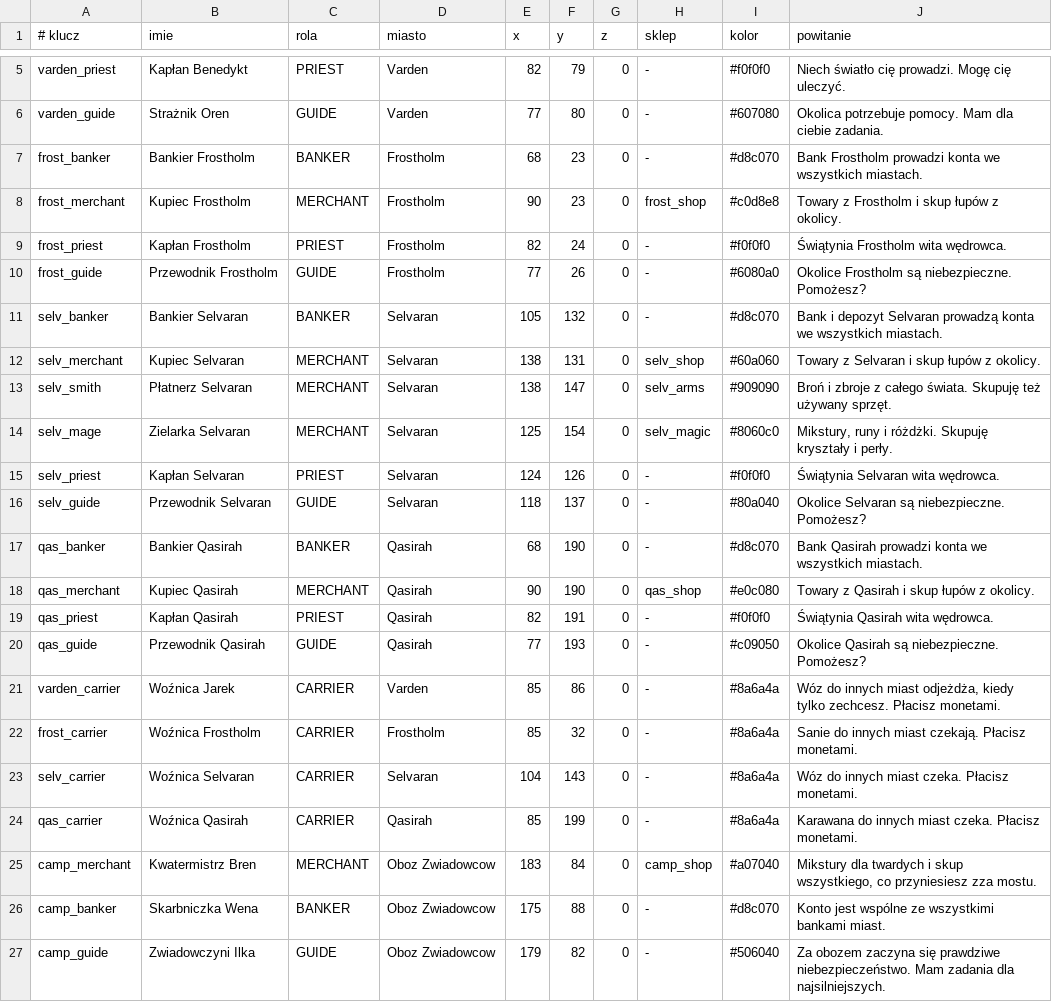
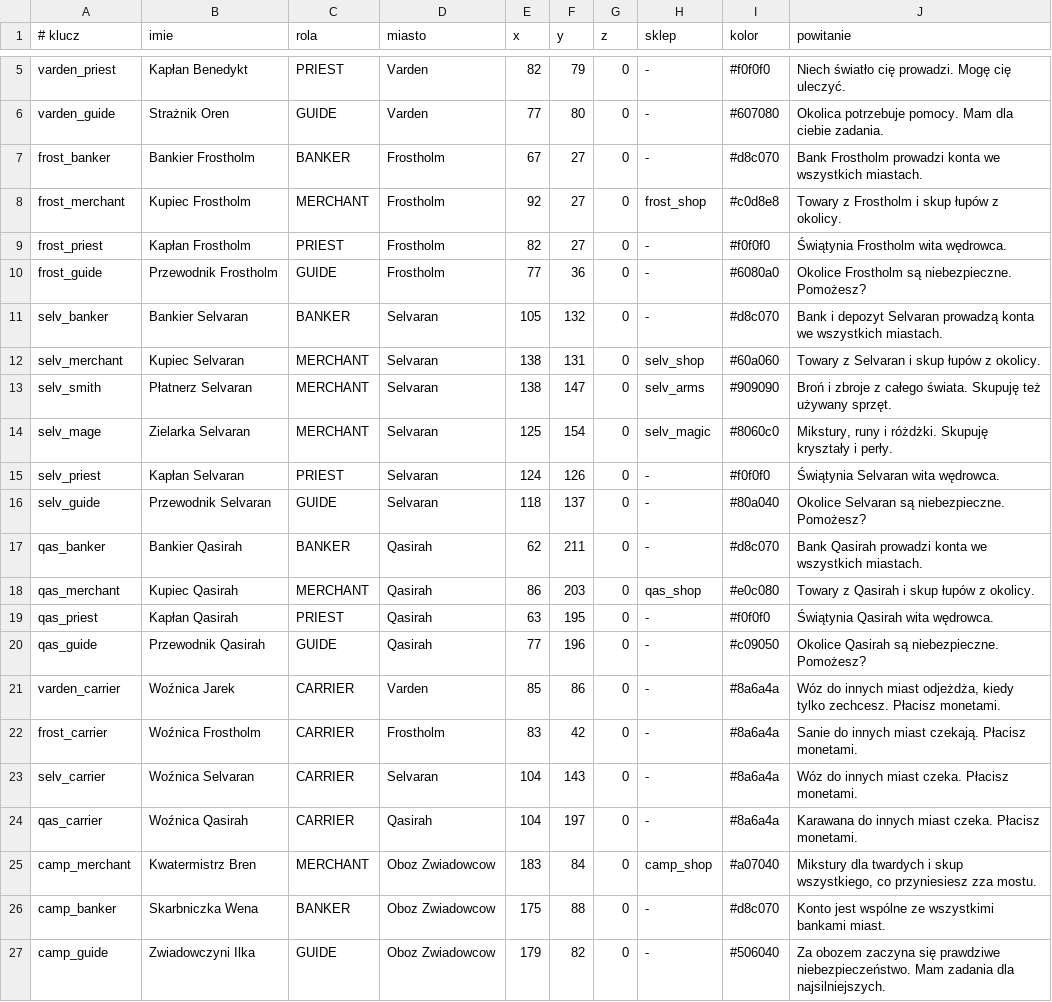
Before and after one commit to fawizja/Pixel, a CSV file: shared/src/main/resources/maps/world/npcs.csv, drawn as a sheet; only a part is shown, gaps mark what is left out.

```diff
--- a/shared/src/main/resources/maps/world/npcs.csv
+++ b/shared/src/main/resources/maps/world/npcs.csv
@@ -6,6 +6,6 @@ varden_priest;Kapłan Benedykt;PRIEST;Varden;82;79;0;-;#f0f0f0;Niech światło c
 varden_guide;Strażnik Oren;GUIDE;Varden;77;80;0;-;#607080;Okolica potrzebuje pomocy. Mam dla ciebie zadania.
-frost_banker;Bankier Frostholm;BANKER;Frostholm;68;23;0;-;#d8c070;Bank Frostholm prowadzi konta we wszystkich miastach.
-frost_merchant;Kupiec Frostholm;MERCHANT;Frostholm;90;23;0;frost_shop;#c0d8e8;Towary z Frostholm i skup łupów z okolicy.
-frost_priest;Kapłan Frostholm;PRIEST;Frostholm;82;24;0;-;#f0f0f0;Świątynia Frostholm wita wędrowca.
-frost_guide;Przewodnik Frostholm;GUIDE;Frostholm;77;26;0;-;#6080a0;Okolice Frostholm są niebezpieczne. Pomożesz?
+frost_banker;Bankier Frostholm;BANKER;Frostholm;67;27;0;-;#d8c070;Bank Frostholm prowadzi konta we wszystkich miastach.
+frost_merchant;Kupiec Frostholm;MERCHANT;Frostholm;92;27;0;frost_shop;#c0d8e8;Towary z Frostholm i skup łupów z okolicy.
+frost_priest;Kapłan Frostholm;PRIEST;Frostholm;82;27;0;-;#f0f0f0;Świątynia Frostholm wita wędrowca.
+frost_guide;Przewodnik Frostholm;GUIDE;Frostholm;77;36;0;-;#6080a0;Okolice Frostholm są niebezpieczne. Pomożesz?
 selv_banker;Bankier Selvaran;BANKER;Selvaran;105;132;0;-;#d8c070;Bank i depozyt Selvaran prowadzą konta we wszystkich miastach.
@@ -16,10 +16,10 @@ selv_priest;Kapłan Selvaran;PRIEST;Selvaran;124;126;0;-;#f0f0f0;Świątynia Sel
 selv_guide;Przewodnik Selvaran;GUIDE;Selvaran;118;137;0;-;#80a040;Okolice Selvaran są niebezpieczne. Pomożesz?
-qas_banker;Bankier Qasirah;BANKER;Qasirah;68;190;0;-;#d8c070;Bank Qasirah prowadzi konta we wszystkich miastach.
-qas_merchant;Kupiec Qasirah;MERCHANT;Qasirah;90;190;0;qas_shop;#e0c080;Towary z Qasirah i skup łupów z okolicy.
-qas_priest;Kapłan Qasirah;PRIEST;Qasirah;82;191;0;-;#f0f0f0;Świątynia Qasirah wita wędrowca.
-qas_guide;Przewodnik Qasirah;GUIDE;Qasirah;77;193;0;-;#c09050;Okolice Qasirah są niebezpieczne. Pomożesz?
+qas_banker;Bankier Qasirah;BANKER;Qasirah;62;211;0;-;#d8c070;Bank Qasirah prowadzi konta we wszystkich miastach.
+qas_merchant;Kupiec Qasirah;MERCHANT;Qasirah;86;203;0;qas_shop;#e0c080;Towary z Qasirah i skup łupów z okolicy.
+qas_priest;Kapłan Qasirah;PRIEST;Qasirah;63;195;0;-;#f0f0f0;Świątynia Qasirah wita wędrowca.
+qas_guide;Przewodnik Qasirah;GUIDE;Qasirah;77;196;0;-;#c09050;Okolice Qasirah są niebezpieczne. Pomożesz?
 varden_carrier;Woźnica Jarek;CARRIER;Varden;85;86;0;-;#8a6a4a;Wóz do innych miast odjeżdża, kiedy tylko zechcesz. Płacisz monetami.
-frost_carrier;Woźnica Frostholm;CARRIER;Frostholm;85;32;0;-;#8a6a4a;Sanie do innych miast czekają. Płacisz monetami.
+frost_carrier;Woźnica Frostholm;CARRIER;Frostholm;83;42;0;-;#8a6a4a;Sanie do innych miast czekają. Płacisz monetami.
 selv_carrier;Woźnica Selvaran;CARRIER;Selvaran;104;143;0;-;#8a6a4a;Wóz do innych miast czeka. Płacisz monetami.
-qas_carrier;Woźnica Qasirah;CARRIER;Qasirah;85;199;0;-;#8a6a4a;Karawana do innych miast czeka. Płacisz monetami.
+qas_carrier;Woźnica Qasirah;CARRIER;Qasirah;104;197;0;-;#8a6a4a;Karawana do innych miast czeka. Płacisz monetami.
 camp_merchant;Kwatermistrz Bren;MERCHANT;Oboz Zwiadowcow;183;84;0;camp_shop;#a07040;Mikstury dla twardych i skup wszystkiego, co przyniesiesz zza mostu.
```
Also changed, not shown: shared/src/main/resources/data/tiles.csv, shared/src/main/resources/maps/world/legend.csv, 26 other files.
